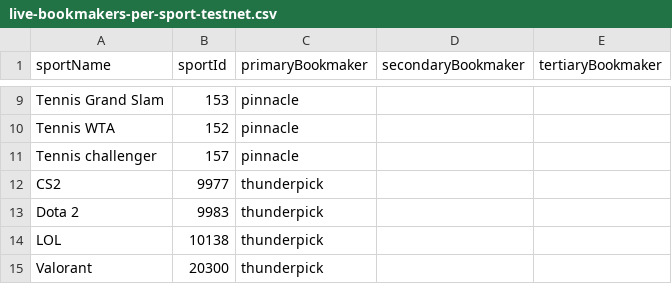
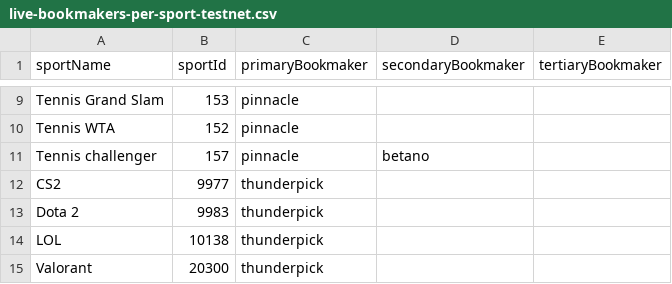
Before and after one commit to thales-markets/sports-markets-v2-risk-management, a CSV file: live-bookmakers-per-sport-testnet.csv, drawn as a sheet; only a part is shown, gaps mark what is left out.

Commit message:
Set secondary bookmaker

```diff
--- a/live-bookmakers-per-sport-testnet.csv
+++ b/live-bookmakers-per-sport-testnet.csv
@@ -10,3 +10,3 @@ Tennis Grand Slam,153,pinnacle,,
 Tennis WTA,152,pinnacle,,
-Tennis challenger,157,pinnacle,,
+Tennis challenger,157,pinnacle,betano,
 CS2,9977,thunderpick,,
```
